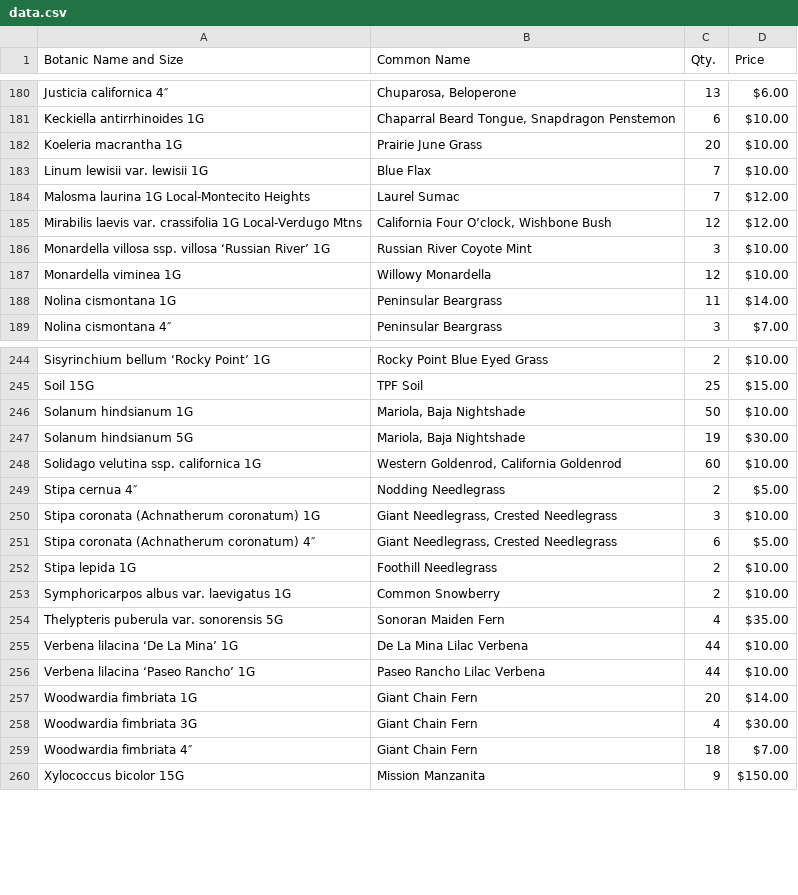
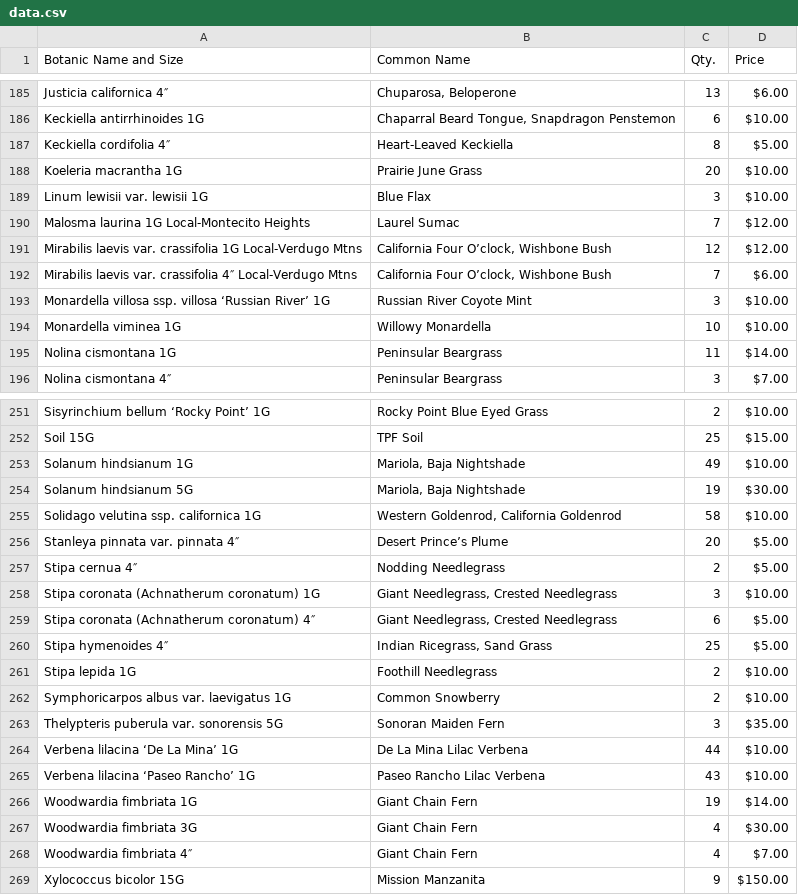
Before and after one commit to facetprude/payne2, a CSV file: data.csv, drawn as a sheet; only a part is shown, gaps mark what is left out; the diff covers the shown part only.

```diff
--- a/data.csv
+++ b/data.csv
@@ -181,8 +186,10 @@ Justicia californica 4″,"Chuparosa, Beloperone",13,$6.00
 Keckiella antirrhinoides 1G,"Chaparral Beard Tongue, Snapdragon Penstemon",6,$10.00
+Keckiella cordifolia 4″,Heart-Leaved Keckiella,8,$5.00
 Koeleria macrantha 1G,Prairie June Grass,20,$10.00
-Linum lewisii var. lewisii 1G,Blue Flax,7,$10.00
+Linum lewisii var. lewisii 1G,Blue Flax,3,$10.00
 Malosma laurina 1G Local-Montecito Heights,Laurel Sumac,7,$12.00
 Mirabilis laevis var. crassifolia 1G Local-Verdugo Mtns,"California Four O’clock, Wishbone Bush",12,$12.00
+Mirabilis laevis var. crassifolia 4″ Local-Verdugo Mtns,"California Four O’clock, Wishbone Bush",7,$6.00
 Monardella villosa ssp. villosa ‘Russian River’ 1G,Russian River Coyote Mint,3,$10.00
-Monardella viminea 1G,Willowy Monardella,12,$10.00
+Monardella viminea 1G,Willowy Monardella,10,$10.00
 Nolina cismontana 1G,Peninsular Beargrass,11,$14.00
@@ -245,5 +252,6 @@ Sisyrinchium bellum ‘Rocky Point’ 1G,Rocky Point Blue Eyed Grass,2,$10.00
 Soil 15G,TPF Soil,25,$15.00
-Solanum hindsianum 1G,"Mariola, Baja Nightshade",50,$10.00
+Solanum hindsianum 1G,"Mariola, Baja Nightshade",49,$10.00
 Solanum hindsianum 5G,"Mariola, Baja Nightshade",19,$30.00
-Solidago velutina ssp. californica 1G,"Western Goldenrod, California Goldenrod",60,$10.00
+Solidago velutina ssp. californica 1G,"Western Goldenrod, California Goldenrod",58,$10.00
+Stanleya pinnata var. pinnata 4″,Desert Prince’s Plume,20,$5.00
 Stipa cernua 4″,Nodding Needlegrass,2,$5.00
@@ -251,10 +259,11 @@ Stipa coronata (Achnatherum coronatum) 1G,"Giant Needlegrass, Crested Needlegras
 Stipa coronata (Achnatherum coronatum) 4″,"Giant Needlegrass, Crested Needlegrass",6,$5.00
+Stipa hymenoides 4″,"Indian Ricegrass, Sand Grass",25,$5.00
 Stipa lepida 1G,Foothill Needlegrass,2,$10.00
 Symphoricarpos albus var. laevigatus 1G,Common Snowberry,2,$10.00
-Thelypteris puberula var. sonorensis 5G,Sonoran Maiden Fern,4,$35.00
+Thelypteris puberula var. sonorensis 5G,Sonoran Maiden Fern,3,$35.00
 Verbena lilacina ‘De La Mina’ 1G,De La Mina Lilac Verbena,44,$10.00
-Verbena lilacina ‘Paseo Rancho’ 1G,Paseo Rancho Lilac Verbena,44,$10.00
-Woodwardia fimbriata 1G,Giant Chain Fern,20,$14.00
+Verbena lilacina ‘Paseo Rancho’ 1G,Paseo Rancho Lilac Verbena,43,$10.00
+Woodwardia fimbriata 1G,Giant Chain Fern,19,$14.00
 Woodwardia fimbriata 3G,Giant Chain Fern,4,$30.00
-Woodwardia fimbriata 4″,Giant Chain Fern,18,$7.00
+Woodwardia fimbriata 4″,Giant Chain Fern,4,$7.00
 Xylococcus bicolor 15G,Mission Manzanita,9,$150.00
```
Also changed, not shown: 5 added rows and 31 edited cells elsewhere in this file.
